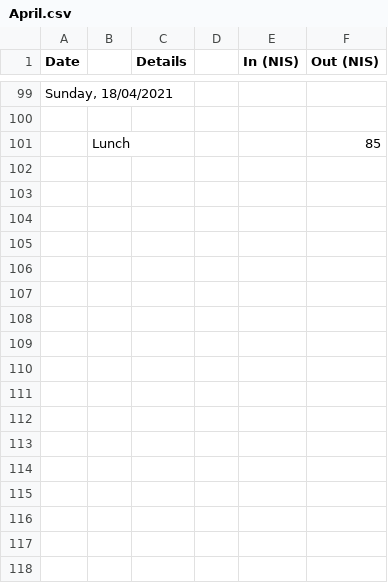
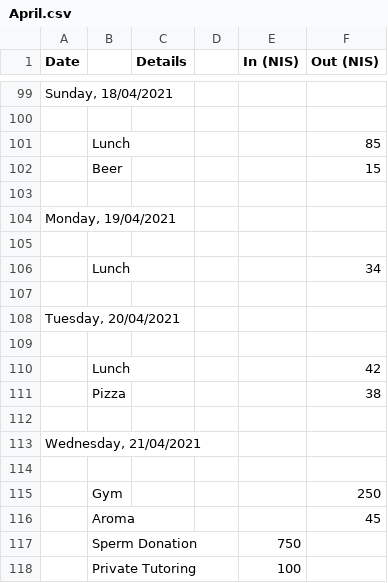
Before and after one commit to ItamarShmelo/YourMoneyOrYourLife, a CSV file: Step2/Step2B/April.csv, drawn as a sheet; only a part is shown, gaps mark what is left out.

Commit message:
more info

```diff
--- a/Step2/Step2B/April.csv
+++ b/Step2/Step2B/April.csv
@@ -101 +101,18 @@ Date,,Details,,In (NIS),Out (NIS)
 ,Lunch,,,,85
+,Beer,,,,15
+,,,,,
+"Monday, 19/04/2021",,,,,
+,,,,,
+,Lunch,,,,34
+,,,,,
+"Tuesday, 20/04/2021",,,,,
+,,,,,
+,Lunch,,,,42
+,Pizza,,,,38
+,,,,,
+"Wednesday, 21/04/2021",,,,,
+,,,,,
+,Gym,,,,250
+,Aroma,,,,45
+,Sperm Donation,,,750,
+,Private Tutoring,,,100,
```
